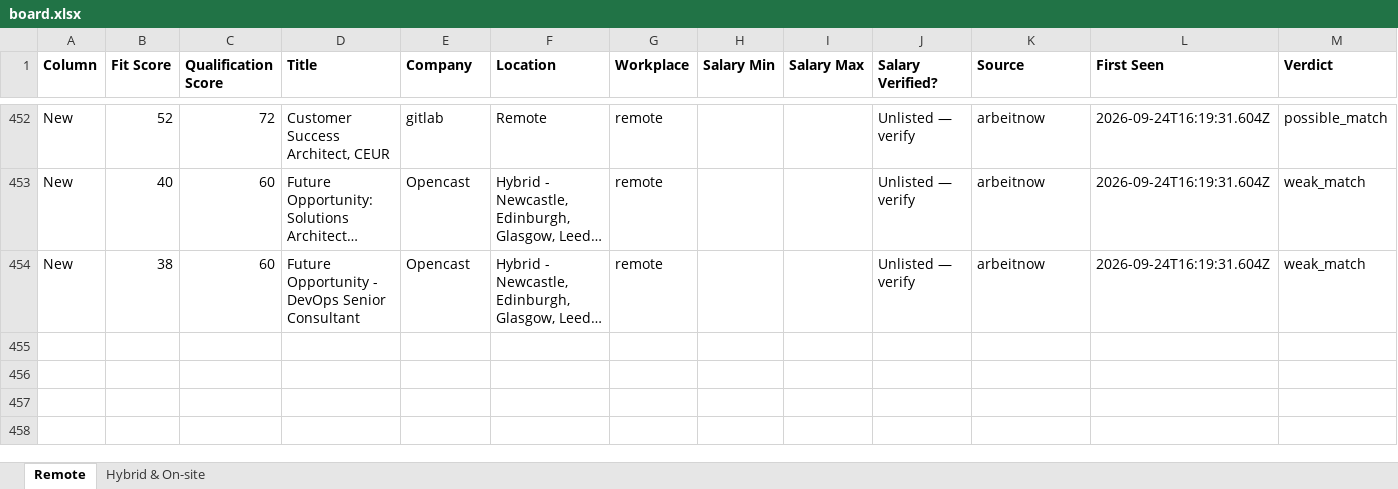
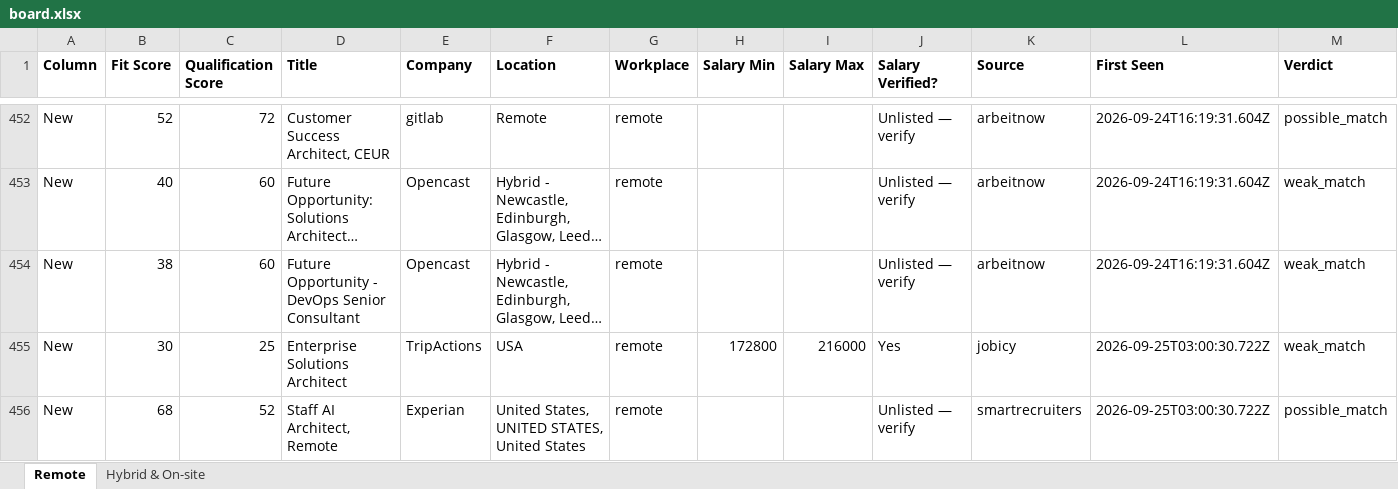
Before and after one commit to naijadamus/goodfela.com, an Excel workbook: hunt/board.xlsx, sheet Remote, drawn as a sheet; only a part is shown, gaps mark what is left out; long unchanged cells end in …; values as stored, in another font and other column widths than the file's, no borders; rows hold the shown columns only; the diff names each change by its address in the sheet, - before the commit and + after, or states it on an @@ line.

```diff
--- a/hunt/board.xlsx (sheet Remote)
+++ b/hunt/board.xlsx (sheet Remote)
+row 455: New | 30 | 25 | Enterprise Solutions Architect | TripActions | USA | remote | 172800 | 216000 | Yes | jobicy | 2026-09-25T03:00:30.722Z | weak_match
+row 456: New | 68 | 52 | Staff AI Architect, Remote | Experian | United States, UNITED STATES, United States | remote |  |  | Unlisted — verify | smartrecruiters | 2026-09-25T03:00:30.722Z | possible_match
```
Also changed, not shown: sheet Hybrid & On-site, 1 other file.
